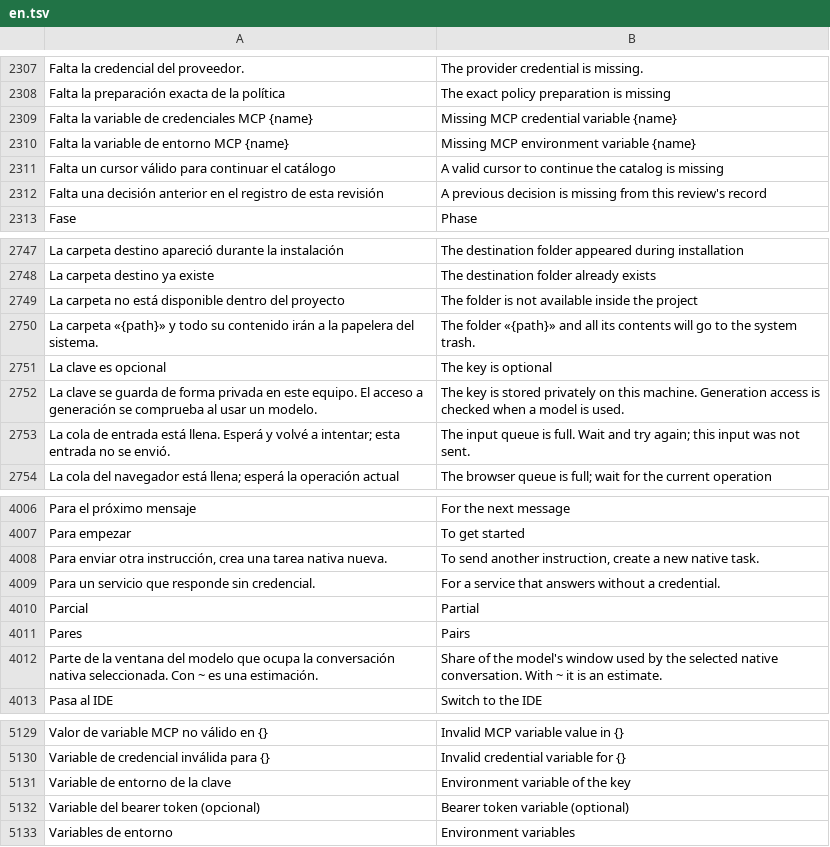
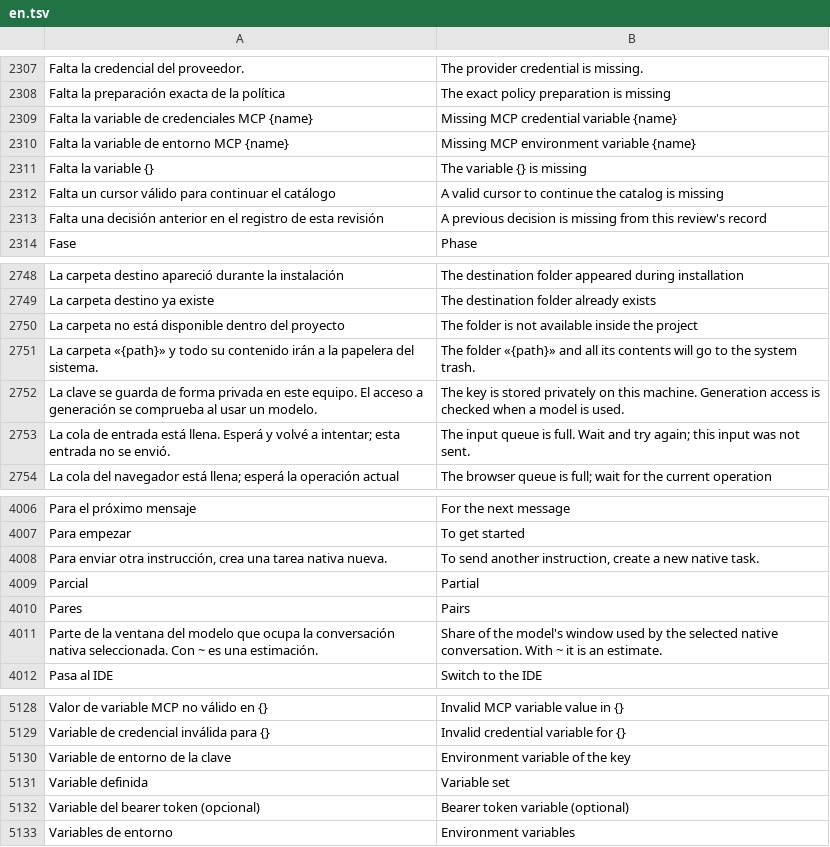
Before and after one commit to Niiihuel/OpenADE, a TSV file: apps/agents-window/assets/i18n/en.tsv, drawn as a sheet; only a part is shown, gaps mark what is left out.

```diff
--- a/apps/agents-window/assets/i18n/en.tsv
+++ b/apps/agents-window/assets/i18n/en.tsv
@@ -2310,2 +2310,3 @@ Falta la variable de credenciales MCP {name}	Missing MCP credential variable {na
 Falta la variable de entorno MCP {name}	Missing MCP environment variable {name}
+Falta la variable {}	The variable {} is missing
 Falta un cursor válido para continuar el catálogo	A valid cursor to continue the catalog is missing
@@ -2750,3 +2751,2 @@ La carpeta no está disponible dentro del proyecto	The folder is not available i
 La carpeta «{path}» y todo su contenido irán a la papelera del sistema.	The folder «{path}» and all its contents will go to the system trash.
-La clave es opcional	The key is optional
 La clave se guarda de forma privada en este equipo. El acceso a generación se comprueba al usar un modelo.	The key is stored privately on this machine. Generation access is checked when a model is used.
@@ -4008,3 +4008,2 @@ Para empezar	To get started
 Para enviar otra instrucción, crea una tarea nativa nueva.	To send another instruction, create a new native task.
-Para un servicio que responde sin credencial.	For a service that answers without a credential.
 Parcial	Partial
@@ -5131,2 +5130,3 @@ Variable de credencial inválida para {}	Invalid credential variable for {}
 Variable de entorno de la clave	Environment variable of the key
+Variable definida	Variable set
 Variable del bearer token (opcional)	Bearer token variable (optional)
```
Also changed, not shown: 4 other files.
